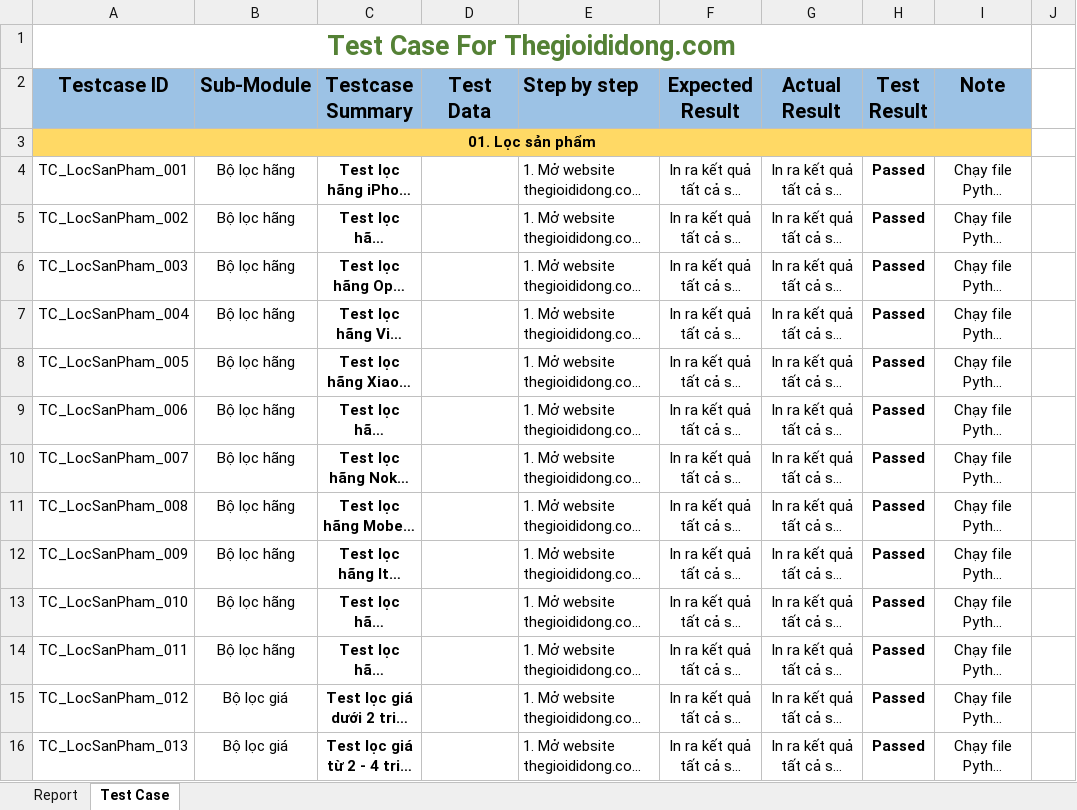
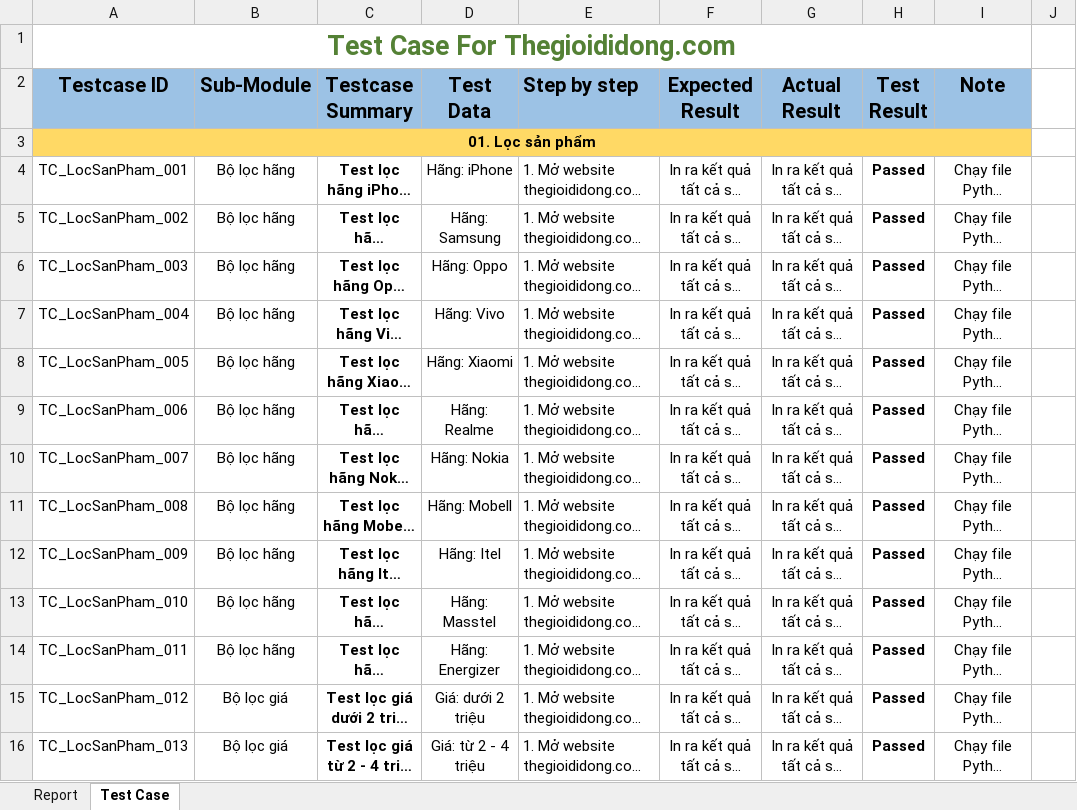
Before and after one commit to Nguyen-Hoang-Thuan-OU/kiem-thu-phan-mem, an Excel workbook: bai-tap/bai-tap-nhom/test-case-thegioididong-backup.xlsx, sheet Test Case, drawn as a sheet; only a part is shown; long unchanged cells end in …; values as stored, in another font and other column widths than the file's, no borders; conditional formats not drawn; the diff covers the shown part only; the diff names each change by its address in the sheet, - before the commit and + after, or states it on an @@ line.

Commit message:
update group homework - test case

```diff
--- a/bai-tap/bai-tap-nhom/test-case-thegioididong-backup.xlsx (sheet Test Case)
+++ b/bai-tap/bai-tap-nhom/test-case-thegioididong-backup.xlsx (sheet Test Case)
-D4 (Test Data): (empty)
+D4 (Test Data): Hãng: iPhone
-D5 (Test Data): (empty)
+D5 (Test Data): Hãng: Samsung
-D6 (Test Data): (empty)
+D6 (Test Data): Hãng: Oppo
-D7 (Test Data): (empty)
+D7 (Test Data): Hãng: Vivo
-D8 (Test Data): (empty)
+D8 (Test Data): Hãng: Xiaomi
-D9 (Test Data): (empty)
+D9 (Test Data): Hãng: Realme
-D10 (Test Data): (empty)
+D10 (Test Data): Hãng: Nokia
-D11 (Test Data): (empty)
+D11 (Test Data): Hãng: Mobell
-D12 (Test Data): (empty)
+D12 (Test Data): Hãng: Itel
-D13 (Test Data): (empty)
+D13 (Test Data): Hãng: Masstel
-D14 (Test Data): (empty)
+D14 (Test Data): Hãng: Energizer
-D15 (Test Data): (empty)
+D15 (Test Data): Giá: dưới 2 triệu
-D16 (Test Data): (empty)
+D16 (Test Data): Giá: từ 2 - 4 triệu
```
Also changed, not shown: 21 edited cells elsewhere in this sheet, bai-tap/bai-tap-nhom/test-case-thegioididong.xlsx.
